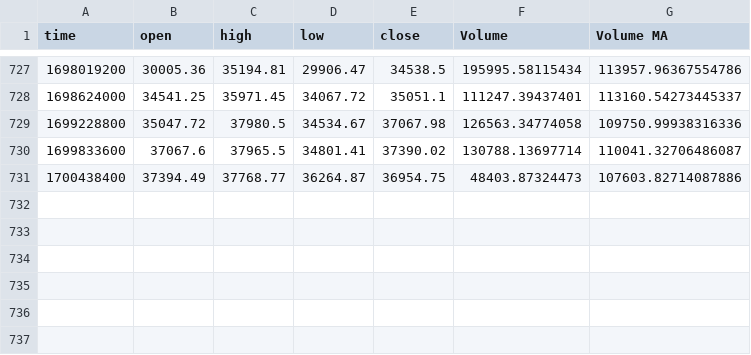
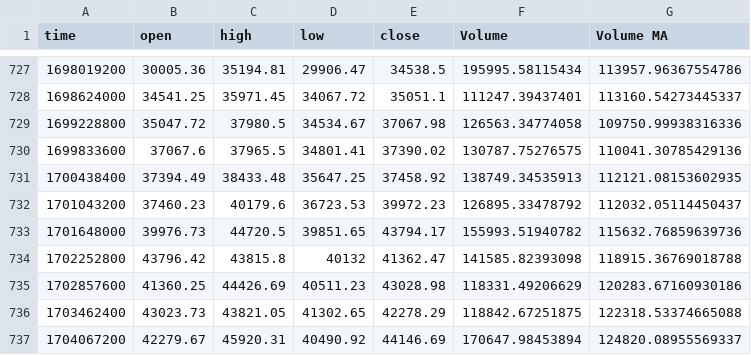
Before and after one commit to Vreckovka/CTKS_Chart, a CSV file: Data/INDEX BTCUSD, 1W.csv, drawn as a sheet; only a part is shown, gaps mark what is left out.

```diff
--- a/Data/INDEX BTCUSD, 1W.csv
+++ b/Data/INDEX BTCUSD, 1W.csv
@@ -729,3 +729,9 @@ time,open,high,low,close,Volume,Volume MA
 1699228800,35047.72,37980.5,34534.67,37067.98,126563.34774058,109750.99938316336
-1699833600,37067.6,37965.5,34801.41,37390.02,130788.13697714,110041.32706486087
-1700438400,37394.49,37768.77,36264.87,36954.75,48403.87324473,107603.82714087886
+1699833600,37067.6,37965.5,34801.41,37390.02,130787.75276575,110041.30785429136
+1700438400,37394.49,38433.48,35647.25,37458.92,138749.34535913,112121.08153602935
+1701043200,37460.23,40179.6,36723.53,39972.23,126895.33478792,112032.05114450437
+1701648000,39976.73,44720.5,39851.65,43794.17,155993.51940782,115632.76859639736
+1702252800,43796.42,43815.8,40132,41362.47,141585.82393098,118915.36769018788
+1702857600,41360.25,44426.69,40511.23,43028.98,118331.49206629,120283.67160930186
+1703462400,43023.73,43821.05,41302.65,42278.29,118842.67251875,122318.53374665088
+1704067200,42279.67,45920.31,40490.92,44146.69,170647.98453894,124820.08955569337
```
Also changed, not shown: Data/INDEX BTCUSD, 12M.csv, Data/INDEX BTCUSD, 1M.csv, 17 other files.
